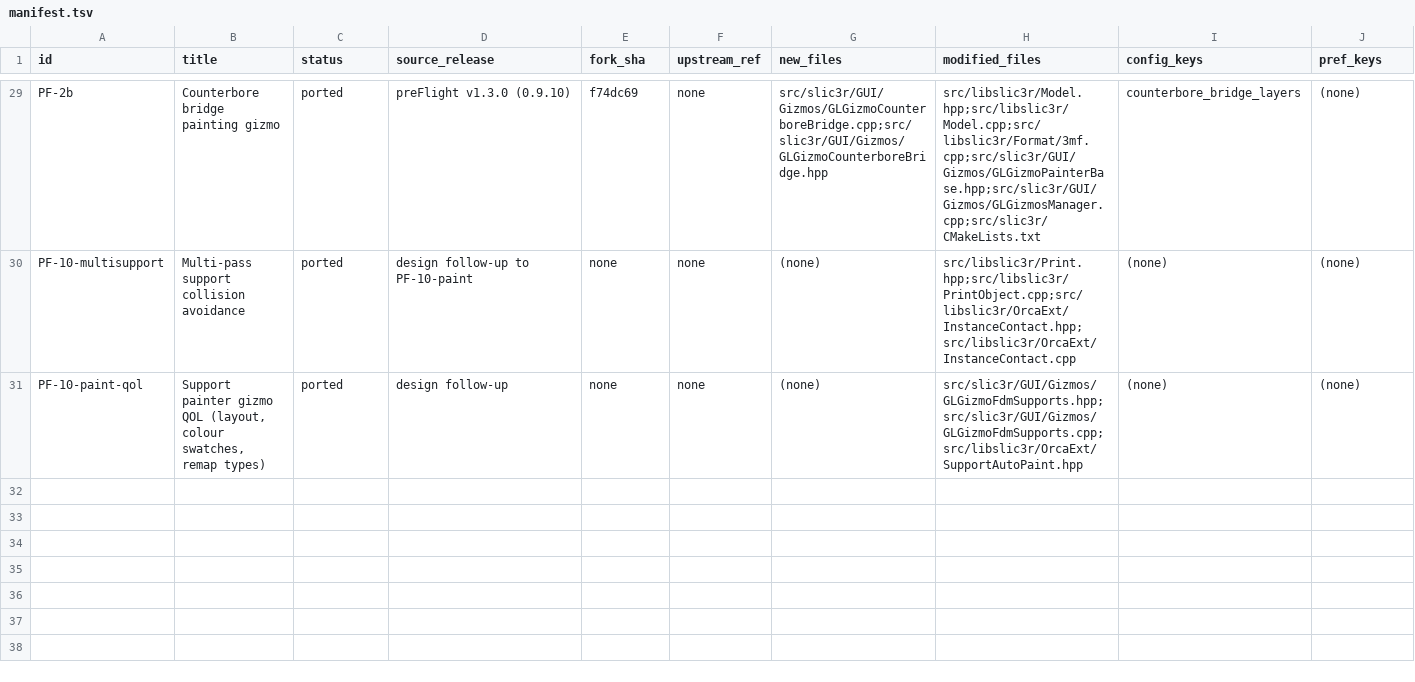
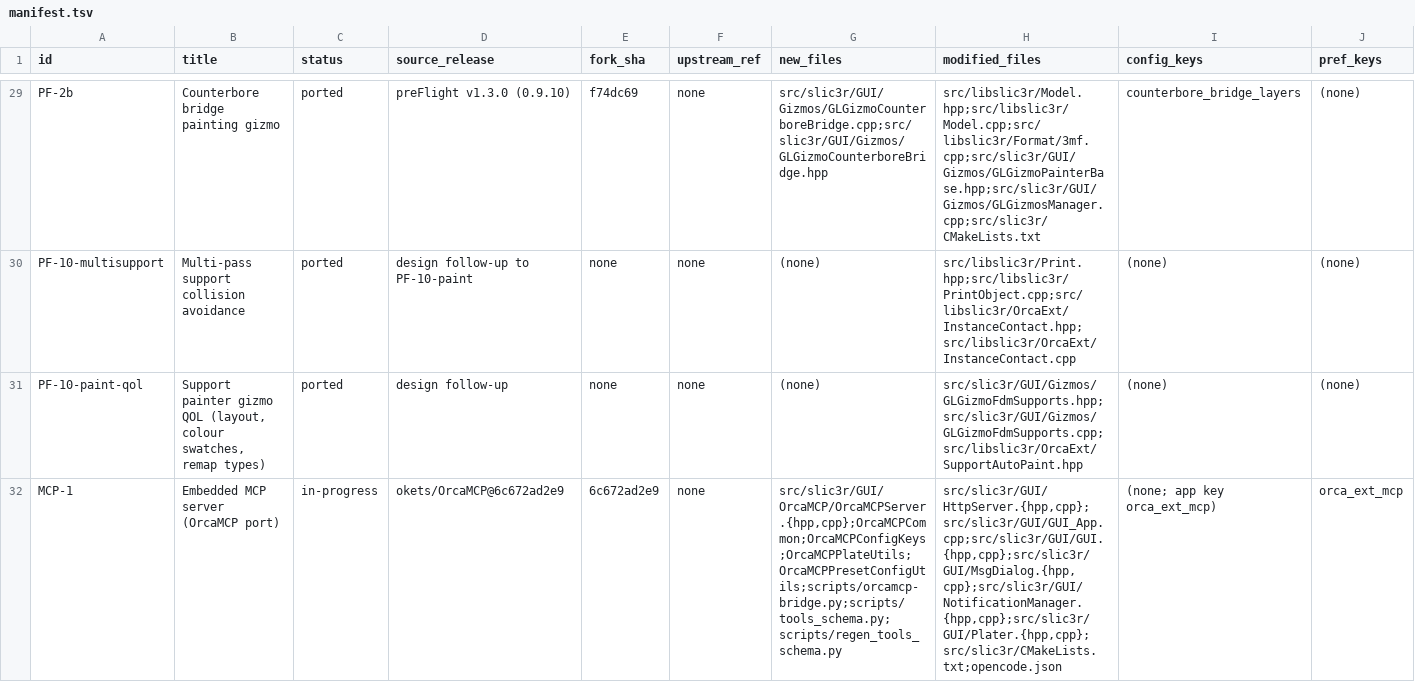
Before and after one commit to emdee52/OrcaSlicer, a TSV file: porting/manifest.tsv, drawn as a sheet; only a part is shown, gaps mark what is left out; rows hold the shown columns only; the diff names each change by its address in the sheet, - before the commit and + after, or states it on an @@ line.

Commit message:
port: MCP-1 notes, manifest and reapply patch

```diff
--- a/porting/manifest.tsv
+++ b/porting/manifest.tsv
+row 32: MCP-1 | Embedded MCP server (OrcaMCP port) | in-progress | okets/OrcaMCP@6c672ad2e9 | 6c672ad2e9 | none | src/slic3r/GUI/OrcaMCP/OrcaMCPServer.{hpp,cpp};OrcaMCPCommon;OrcaMCPConfigKeys;OrcaMCPPlateUtils;OrcaMCPPresetConfigUtils;scripts/orcamcp-bridge.py;scripts/tools_schema.py;scripts/regen_tools_schema.py | src/slic3r/GUI/HttpServer.{hpp,cpp};src/slic3r/GUI/GUI_App.cpp;src/slic3r/GUI/GUI.{hpp,cpp};src/slic3r/GUI/MsgDialog.{hpp,cpp};src/slic3r/GUI/NotificationManager.{hpp,cpp};src/slic3r/GUI/Plater.{hpp,cpp};src/slic3r/CMakeLists.txt;opencode.json | (none; app key orca_ext_mcp) | orca_ext_mcp
```
Also changed, not shown: 2 other files.
